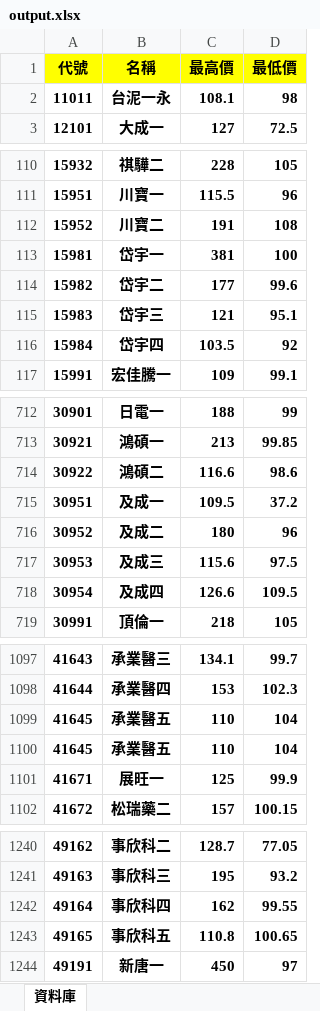
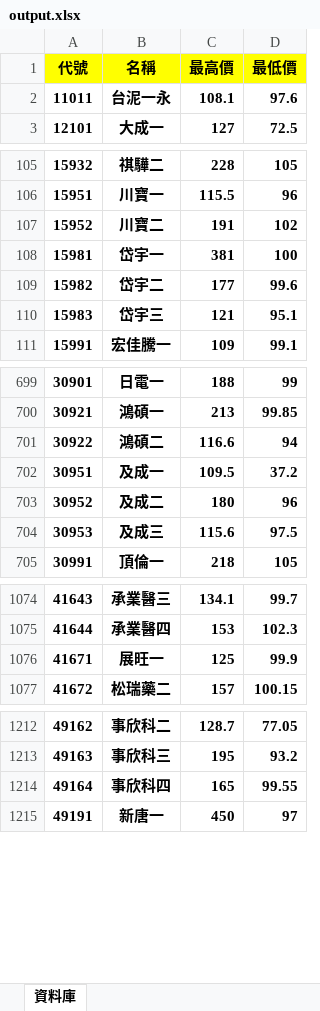
Before and after one commit to rexdashu168/cb168, an Excel workbook: output.xlsx, sheet 資料庫, drawn as a sheet; only a part is shown, gaps mark what is left out; values as stored, in another font and other column widths than the file's, no borders; removed rows and columns are numbered as before the commit, all else as after; the diff covers the shown part only; the diff names each change by its address in the sheet, - before the commit and + after, or states it on an @@ line.

```diff
--- a/output.xlsx (sheet 資料庫)
+++ b/output.xlsx (sheet 資料庫)
-D2 (最低價): 98
+D2 (最低價): 97.6
-D107 (最低價): 108
+D107 (最低價): 102
-row 116: 15984 | 岱宇四 | 103.5 | 92
-D701 (最低價): 98.6
+D701 (最低價): 94
-row 718: 30954 | 及成四 | 126.6 | 109.5
-row 1099: 41645 | 承業醫五 | 110 | 104
-row 1100: 41645 | 承業醫五 | 110 | 104
-C1214 (最高價): 162
+C1214 (最高價): 165
-row 1243: 49165 | 事欣科五 | 110.8 | 100.65
```
Also changed, not shown: 26 added rows, 13 removed rows, 23 moved rows and 36 edited cells elsewhere in this sheet.
